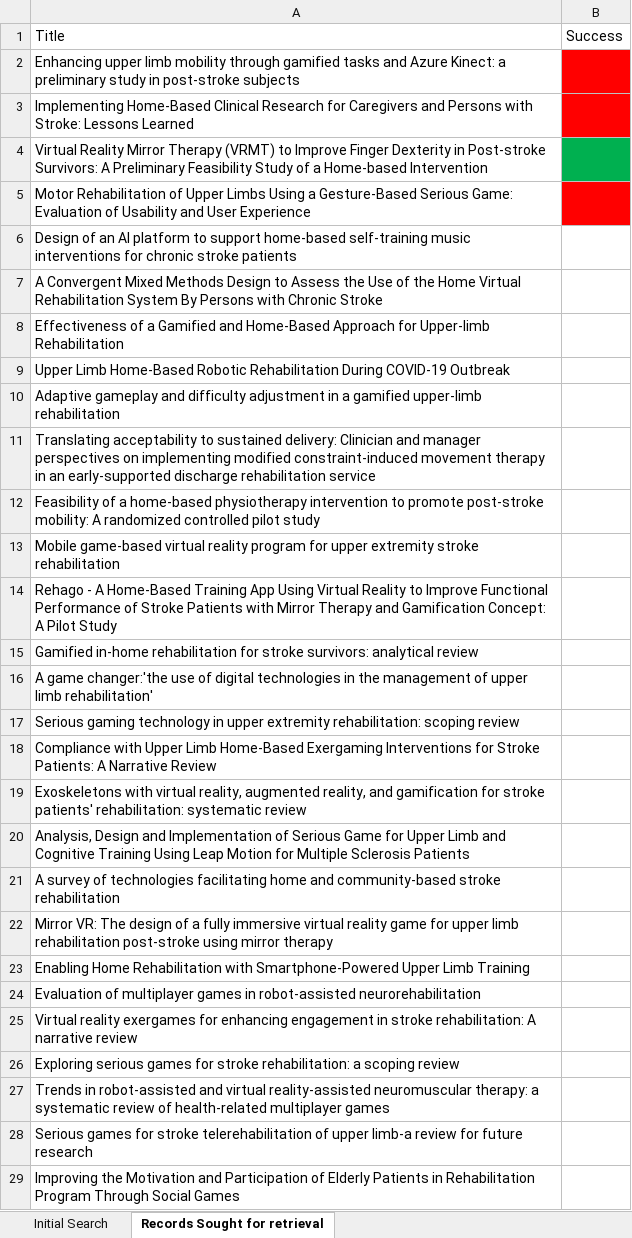
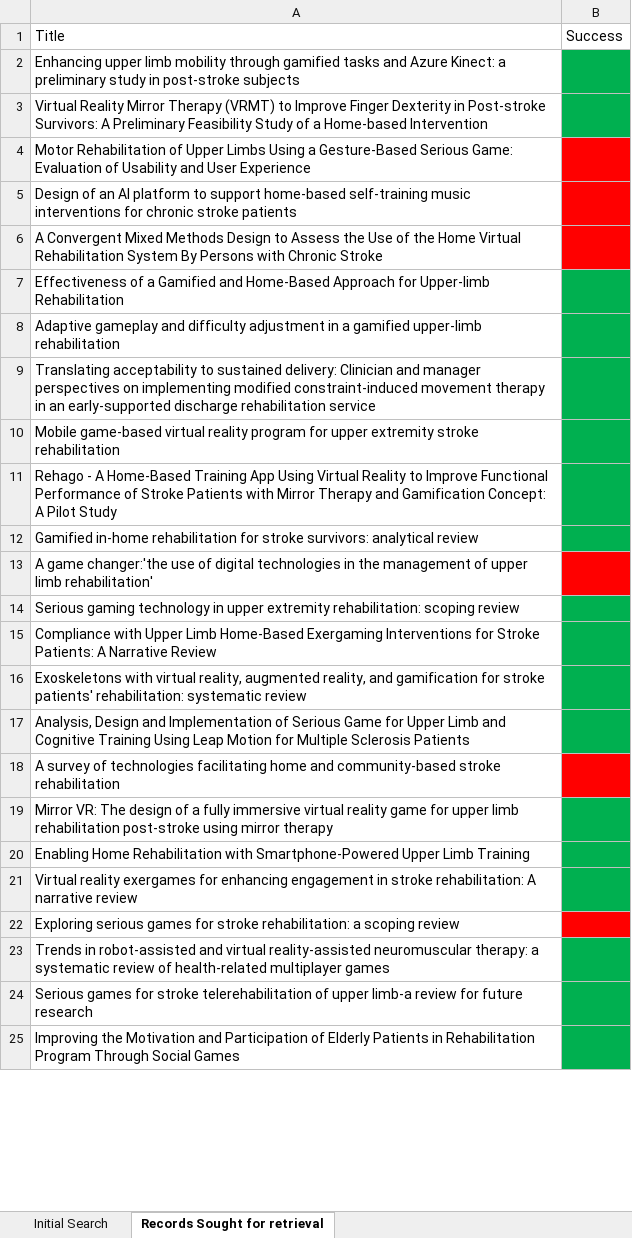
Before and after one commit to JamesB0010/Final-Year-Project, an Excel workbook: Project Writing Rescources/Prisma retrived and screened literature.xlsx, sheet Records Sought for retrieval, drawn as a sheet; only a part is shown; values as stored, in another font and other column widths than the file's, no borders; removed rows and columns are numbered as before the commit, all else as after; the diff covers the shown part only; the diff names each change by its address in the sheet, - before the commit and + after, or states it on an @@ line.

```diff
--- a/Project Writing Rescources/Prisma retrived and screened literature.xlsx (sheet Records Sought for retrieval)
+++ b/Project Writing Rescources/Prisma retrived and screened literature.xlsx (sheet Records Sought for retrieval)
-B2 fill: #FF0000
+B2 fill: #00B050
-row 3: Implementing Home-Based Clinical Research for Caregivers and Persons with Stroke: Lessons Learned
-B5:B6 fill: none
+B5:B6 fill: #FF0000
-B7 fill: none
+B7 fill: #00B050
-row 9: Upper Limb Home-Based Robotic Rehabilitation During COVID-19 Outbreak
-B8:B9 fill: none
+B8:B9 fill: #00B050
-row 12: Feasibility of a home-based physiotherapy intervention to promote post-stroke mobility: A randomized controlled pilot study
-B10:B12 fill: none
+B10:B12 fill: #00B050
-B13 fill: none
+B13 fill: #FF0000
-B14:B17 fill: none
+B14:B17 fill: #00B050
-B18 fill: none
+B18 fill: #FF0000
-B19:B20 fill: none
+B19:B20 fill: #00B050
-row 24: Evaluation of multiplayer games in robot-assisted neurorehabilitation
-B21 fill: none
+B21 fill: #00B050
-B22 fill: none
+B22 fill: #FF0000
-B23:B25 fill: none
+B23:B25 fill: #00B050
```
Also changed, not shown: cell formats elsewhere in this sheet, sheet Initial Search, 1 other file.
